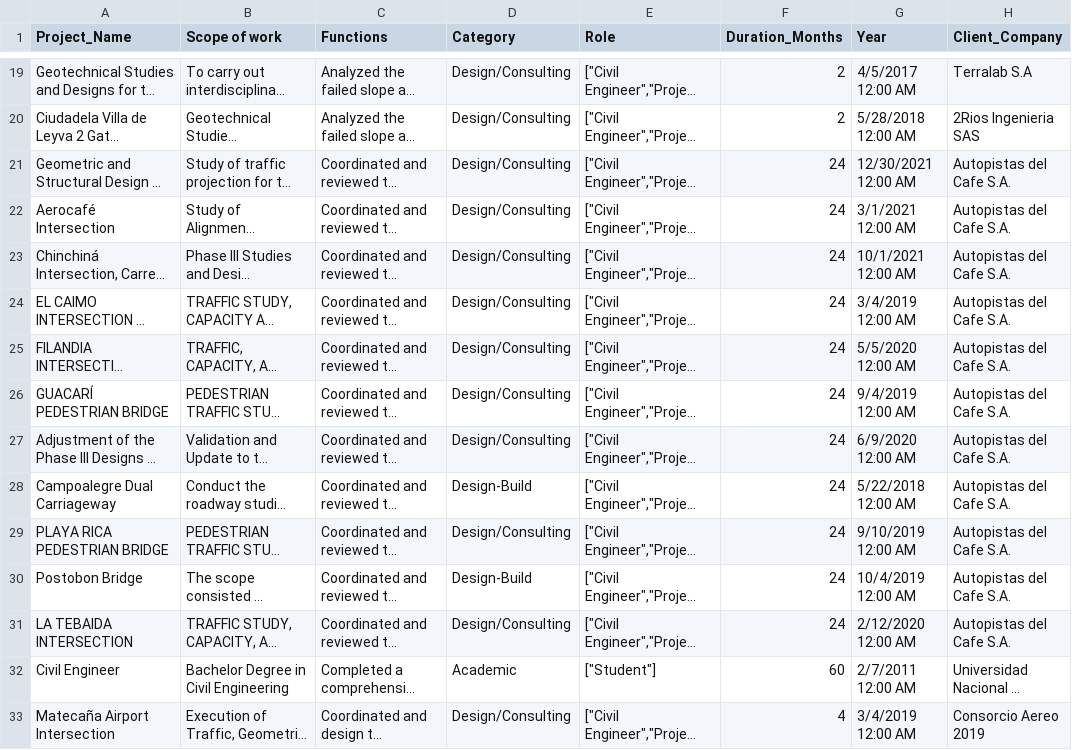
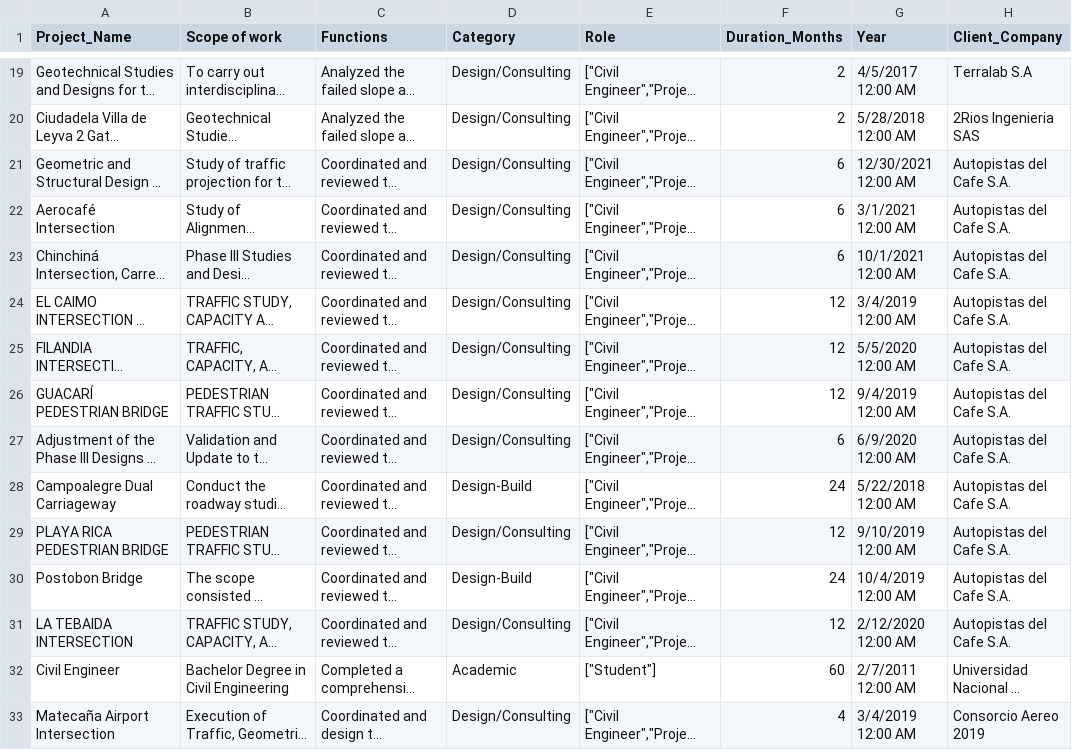
Before and after one commit to juancanolop/Dashboard_Juan_Cano, a CSV file: data.csv, drawn as a sheet; only a part is shown, gaps mark what is left out; long unchanged cells end in …; the diff names each change by its address in the sheet, - before the commit and + after, or states it on an @@ line.

Commit message:
Update data.csv

```diff
--- a/data.csv
+++ b/data.csv
-F21:F23 (Duration_Months): 24
+F21:F23 (Duration_Months): 6
-F24:F26 (Duration_Months): 24
+F24:F26 (Duration_Months): 12
-F27 (Duration_Months): 24
+F27 (Duration_Months): 6
-F29 (Duration_Months): 24
+F29 (Duration_Months): 12
-F31 (Duration_Months): 24
+F31 (Duration_Months): 12
```
